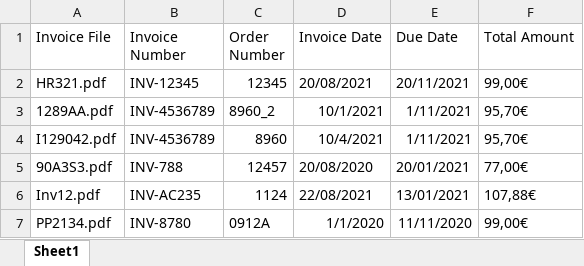
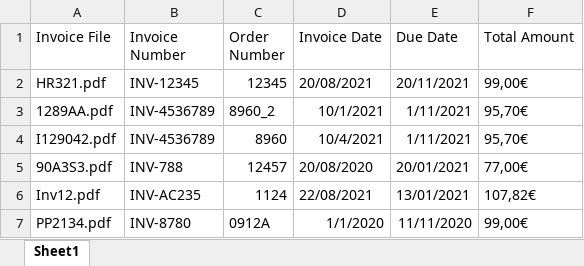
Before and after one commit to TopspinTurvey/Roboyo_TaskCase, an Excel workbook: Data/Output/Output.xlsx, sheet Sheet1, drawn as a sheet; values as stored, in another font and other column widths than the file's, no borders; the diff names each change by its address in the sheet, - before the commit and + after, or states it on an @@ line.

```diff
--- a/Data/Output/Output.xlsx (sheet Sheet1)
+++ b/Data/Output/Output.xlsx (sheet Sheet1)
-F6 (Total Amount): 107,88€
+F6 (Total Amount): 107,82€
```
Also changed, not shown: 1 other file.
